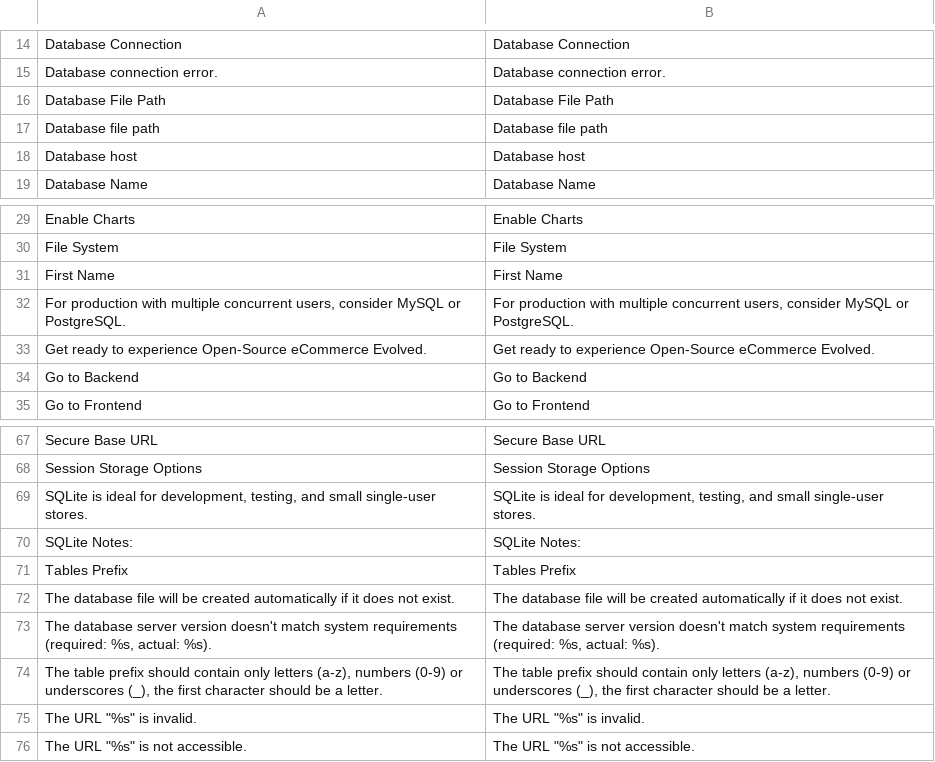
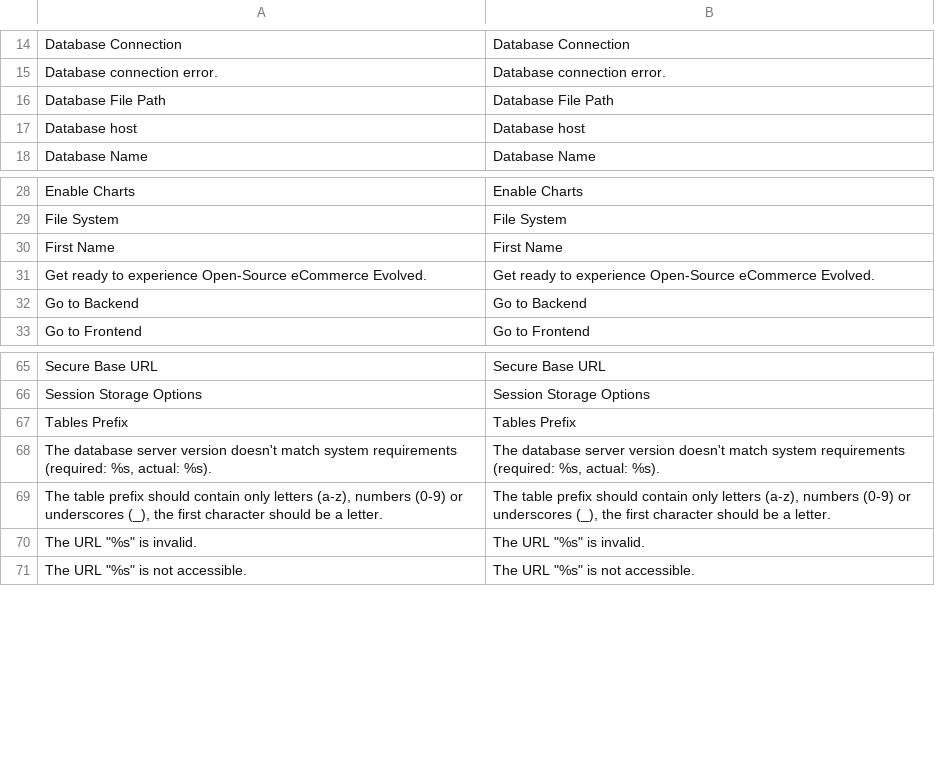
Before and after one commit to MahoCommerce/maho, a CSV file: app/locale/en_US/Mage_Install.csv, drawn as a sheet; only a part is shown, gaps mark what is left out.

Commit message:
Remove SQLite notes from web installer, standardize translations

```diff
--- a/app/locale/en_US/Mage_Install.csv
+++ b/app/locale/en_US/Mage_Install.csv
@@ -16,3 +16,2 @@
 "Database File Path","Database File Path"
-"Database file path","Database file path"
 "Database host","Database host"
@@ -31,3 +30,2 @@
 "First Name","First Name"
-"For production with multiple concurrent users, consider MySQL or PostgreSQL.","For production with multiple concurrent users, consider MySQL or PostgreSQL."
 "Get ready to experience Open-Source eCommerce Evolved.","Get ready to experience Open-Source eCommerce Evolved."
@@ -68,6 +66,3 @@
 "Session Storage Options","Session Storage Options"
-"SQLite is ideal for development, testing, and small single-user stores.","SQLite is ideal for development, testing, and small single-user stores."
-"SQLite Notes:","SQLite Notes:"
 "Tables Prefix","Tables Prefix"
-"The database file will be created automatically if it does not exist.","The database file will be created automatically if it does not exist."
 "The database server version doesn't match system requirements (required: %s, actual: %s).","The database server version doesn't match system requirements (required: %s, actual: %s)."
```
Also changed, not shown: 1 other file.
